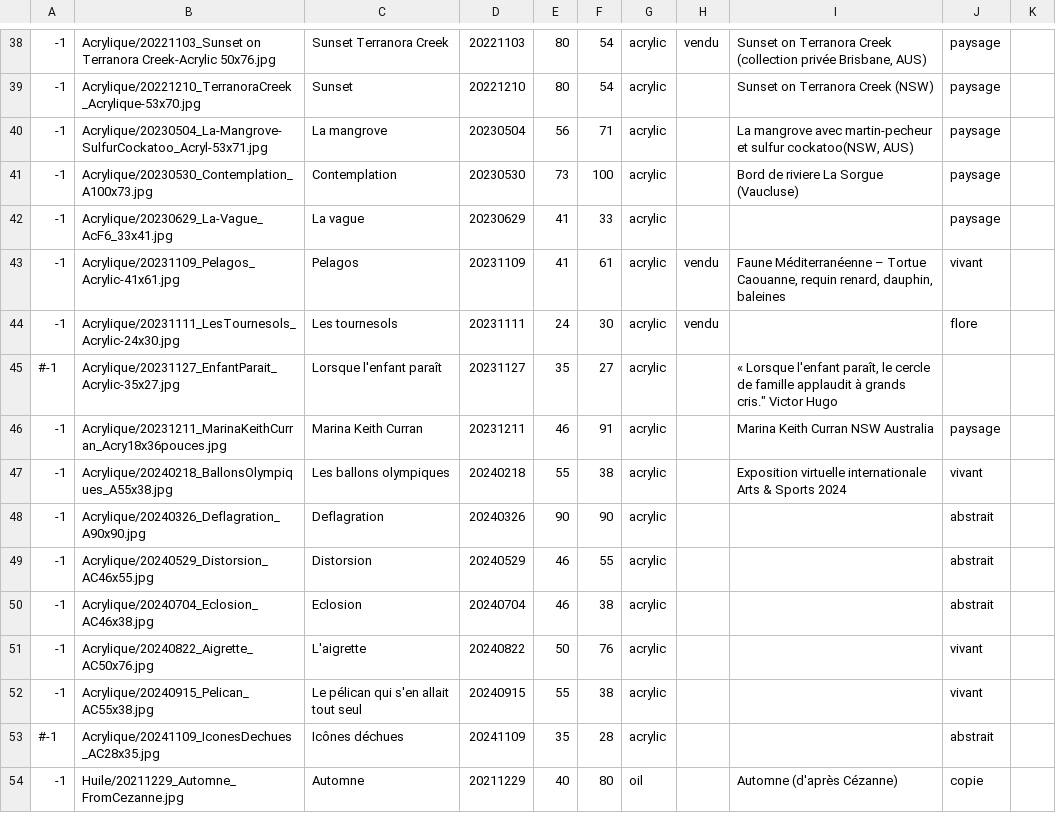
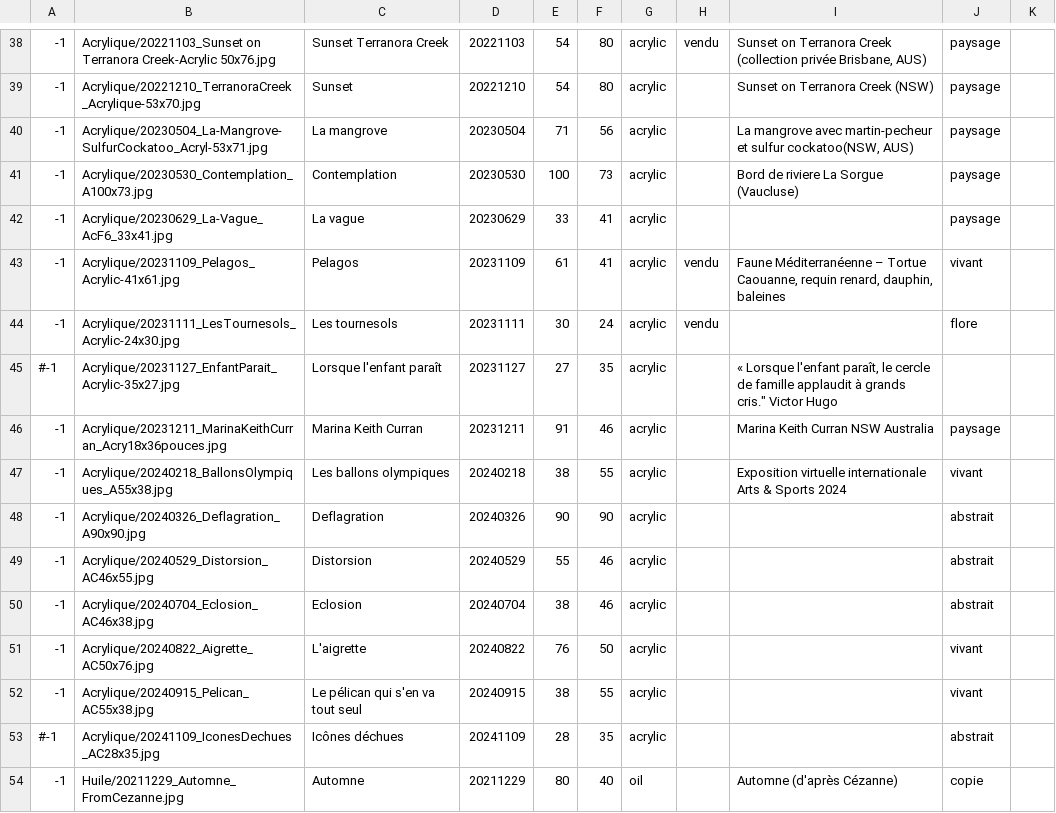
Before and after one commit to MichelEisenmann/gem-gallery, a CSV file: htdocs/public/images/paint-data.csv, drawn as a sheet; only a part is shown, gaps mark what is left out; the diff covers the shown part only.

```diff
--- a/htdocs/public/images/paint-data.csv
+++ b/htdocs/public/images/paint-data.csv
@@ -38,17 +38,17 @@
--1;Acrylique/20221103_Sunset on Terranora Creek-Acrylic 50x76.jpg;Sunset Terranora Creek;20221103;80;54;acrylic;vendu;Sunset on Terranora Creek (collection privée Brisbane, AUS);paysage
--1;Acrylique/20221210_TerranoraCreek_Acrylique-53x70.jpg;Sunset;20221210;80;54;acrylic;;Sunset on Terranora Creek (NSW);paysage
--1;Acrylique/20230504_La-Mangrove-SulfurCockatoo_Acryl-53x71.jpg;La mangrove;20230504;56;71;acrylic;;La mangrove avec martin-pecheur et sulfur cockatoo(NSW, AUS);paysage
--1;Acrylique/20230530_Contemplation_A100x73.jpg;Contemplation;20230530;73;100;acrylic;;Bord de riviere La Sorgue (Vaucluse);paysage
--1;Acrylique/20230629_La-Vague_AcF6_33x41.jpg;La vague;20230629;41;33;acrylic;; ;paysage
--1;Acrylique/20231109_Pelagos_Acrylic-41x61.jpg;Pelagos;20231109;41;61;acrylic;vendu;Faune Méditerranéenne – Tortue Caouanne, requin renard, dauphin, baleines;vivant
--1;Acrylique/20231111_LesTournesols_Acrylic-24x30.jpg;Les tournesols;20231111;24;30;acrylic;vendu; ;flore
-#-1;Acrylique/20231127_EnfantParait_Acrylic-35x27.jpg;Lorsque l'enfant paraît;20231127;35;27;acrylic;;« Lorsque l'enfant paraît, le cercle de famille applaudit à grands cris." Victor Hugo
--1;Acrylique/20231211_MarinaKeithCurran_Acry18x36pouces.jpg;Marina Keith Curran;20231211;46;91;acrylic;;Marina Keith Curran NSW Australia;paysage
--1;Acrylique/20240218_BallonsOlympiques_A55x38.jpg;Les ballons olympiques;20240218;55;38;acrylic;;Exposition virtuelle internationale Arts & Sports 2024;vivant
+-1;Acrylique/20221103_Sunset on Terranora Creek-Acrylic 50x76.jpg;Sunset Terranora Creek;20221103;54;80;acrylic;vendu;Sunset on Terranora Creek (collection privée Brisbane, AUS);paysage
+-1;Acrylique/20221210_TerranoraCreek_Acrylique-53x70.jpg;Sunset;20221210;54;80;acrylic;;Sunset on Terranora Creek (NSW);paysage
+-1;Acrylique/20230504_La-Mangrove-SulfurCockatoo_Acryl-53x71.jpg;La mangrove;20230504;71;56;acrylic;;La mangrove avec martin-pecheur et sulfur cockatoo(NSW, AUS);paysage
+-1;Acrylique/20230530_Contemplation_A100x73.jpg;Contemplation;20230530;100;73;acrylic;;Bord de riviere La Sorgue (Vaucluse);paysage
+-1;Acrylique/20230629_La-Vague_AcF6_33x41.jpg;La vague;20230629;33;41;acrylic;; ;paysage
+-1;Acrylique/20231109_Pelagos_Acrylic-41x61.jpg;Pelagos;20231109;61;41;acrylic;vendu;Faune Méditerranéenne – Tortue Caouanne, requin renard, dauphin, baleines;vivant
+-1;Acrylique/20231111_LesTournesols_Acrylic-24x30.jpg;Les tournesols;20231111;30;24;acrylic;vendu; ;flore
+#-1;Acrylique/20231127_EnfantParait_Acrylic-35x27.jpg;Lorsque l'enfant paraît;20231127;27;35;acrylic;;« Lorsque l'enfant paraît, le cercle de famille applaudit à grands cris." Victor Hugo
+-1;Acrylique/20231211_MarinaKeithCurran_Acry18x36pouces.jpg;Marina Keith Curran;20231211;91;46;acrylic;;Marina Keith Curran NSW Australia;paysage
+-1;Acrylique/20240218_BallonsOlympiques_A55x38.jpg;Les ballons olympiques;20240218;38;55;acrylic;;Exposition virtuelle internationale Arts & Sports 2024;vivant
 -1;Acrylique/20240326_Deflagration_A90x90.jpg;Deflagration;20240326;90;90;acrylic;; ;abstrait
--1;Acrylique/20240529_Distorsion_AC46x55.jpg;Distorsion;20240529;46;55;acrylic;; ;abstrait
--1;Acrylique/20240704_Eclosion_AC46x38.jpg;Eclosion;20240704;46;38;acrylic;; ;abstrait
--1;Acrylique/20240822_Aigrette_AC50x76.jpg;L'aigrette;20240822;50;76;acrylic;; ;vivant
--1;Acrylique/20240915_Pelican_AC55x38.jpg;Le pélican qui s'en allait tout seul;20240915;55;38;acrylic;; ;vivant
-#-1;Acrylique/20241109_IconesDechues_AC28x35.jpg;Icônes déchues;20241109;35;28;acrylic;; ;abstrait
--1;Huile/20211229_Automne_FromCezanne.jpg;Automne;20211229;40;80;oil;;Automne (d'après Cézanne);copie
+-1;Acrylique/20240529_Distorsion_AC46x55.jpg;Distorsion;20240529;55;46;acrylic;; ;abstrait
+-1;Acrylique/20240704_Eclosion_AC46x38.jpg;Eclosion;20240704;38;46;acrylic;; ;abstrait
+-1;Acrylique/20240822_Aigrette_AC50x76.jpg;L'aigrette;20240822;76;50;acrylic;; ;vivant
+-1;Acrylique/20240915_Pelican_AC55x38.jpg;Le pélican qui s'en va tout seul;20240915;38;55;acrylic;; ;vivant
+#-1;Acrylique/20241109_IconesDechues_AC28x35.jpg;Icônes déchues;20241109;28;35;acrylic;; ;abstrait
+-1;Huile/20211229_Automne_FromCezanne.jpg;Automne;20211229;80;40;oil;;Automne (d'après Cézanne);copie
```
Also changed, not shown: 2 added rows, 1 removed row and 118 edited cells elsewhere in this file, 8 other files.
